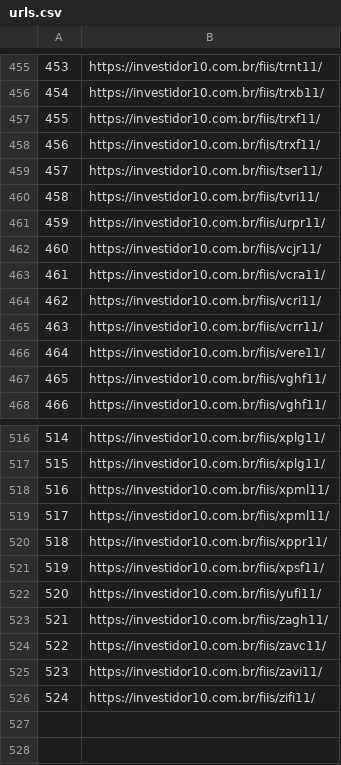
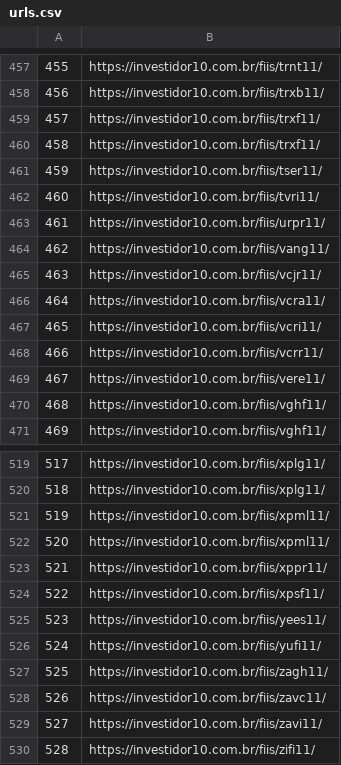
Before and after one commit to gabrielsdw/scraping-fiis, a CSV file: urls.csv, drawn as a sheet; only a part is shown, gaps mark what is left out; the diff covers the shown part only; the diff names each change by its address in the sheet, - before the commit and + after, or states it on an @@ line.

```diff
--- a/urls.csv
+++ b/urls.csv
@@ column A renumbered from row 52 down @@
+row 464: 462 | https://investidor10.com.br/fiis/vang11/
+row 525: 523 | https://investidor10.com.br/fiis/yees11/
```
Also changed, not shown: 4 added rows and 2 removed rows elsewhere in this file, 1 other file.
